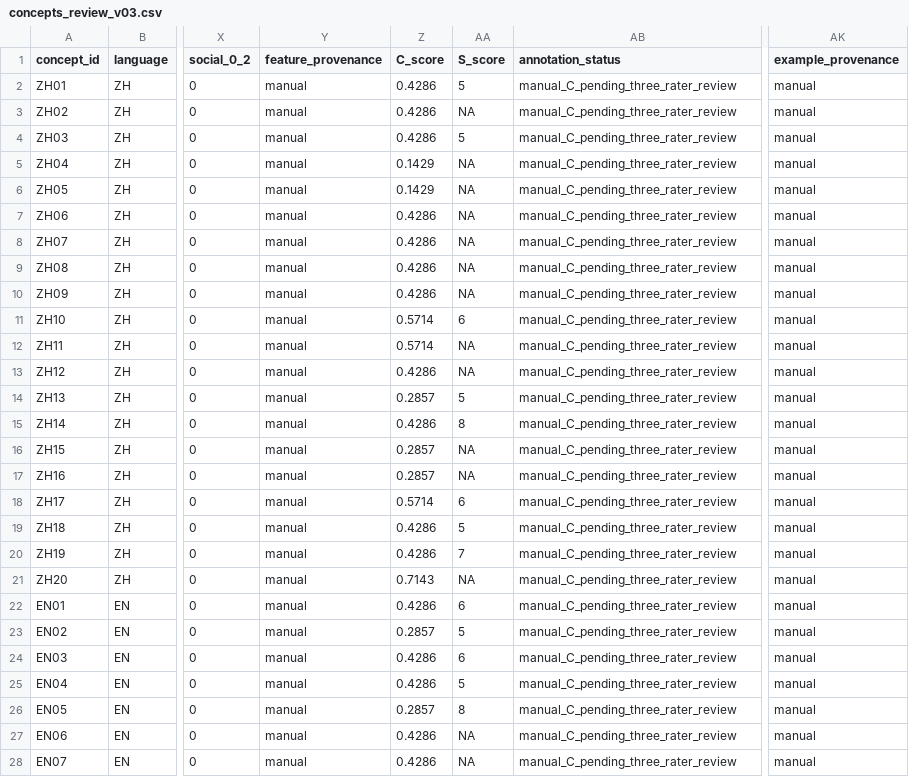
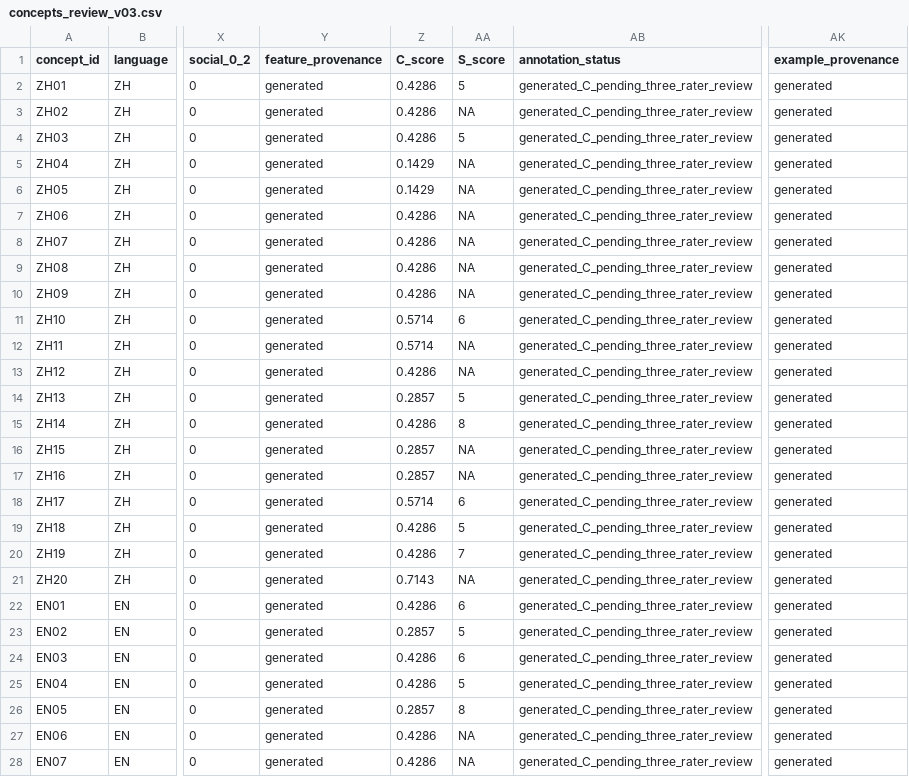
Before and after one commit to Uuu-7/Embodied-AI-and-Neurocomputational-Semantics, a CSV file: data/review/concepts_review_v03.csv, drawn as a sheet; only a part is shown, gaps mark what is left out; the diff covers the shown part only; the diff names each change by its address in the sheet, - before the commit and + after, or states it on an @@ line.

```diff
--- a/data/review/concepts_review_v03.csv
+++ b/data/review/concepts_review_v03.csv
-Y2:Y28 (feature_provenance): manual
+Y2:Y28 (feature_provenance): generated
-AB2:AB28 (annotation_status): manual_C_pending_three_rater_review
+AB2:AB28 (annotation_status): generated_C_pending_three_rater_review
-AK2:AK28 (example_provenance): manual
+AK2:AK28 (example_provenance): generated
```
Also changed, not shown: 39 edited cells elsewhere in this file, data/final/concepts_zh20_en20_v02.csv, data/review/quadrant_counts_v01.csv, 10 other files.
